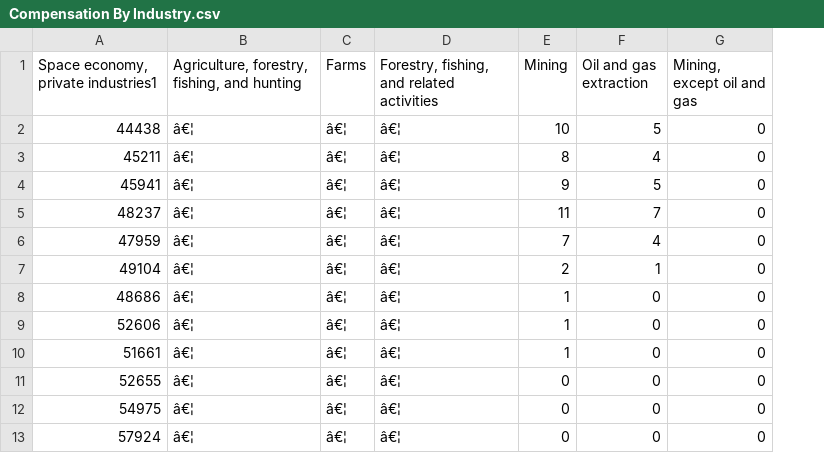
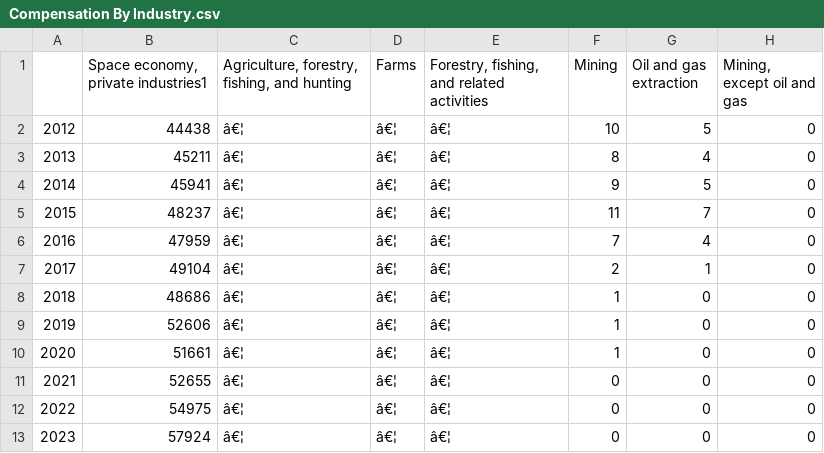
Before and after one commit to ehrencal/CDC_Buisness_Project, a CSV file: data/Compensation By Industry.csv, drawn as a sheet; only a part is shown; the diff names each change by its address in the sheet, - before the commit and + after, or states it on an @@ line.

Commit message:
Update Compensation By Industry.csv

```diff
--- a/data/Compensation By Industry.csv
+++ b/data/Compensation By Industry.csv
+column A, rows 2-13: 2012 | 2013 | 2014 | 2015 | 2016 | 2017 | 2018 | 2019 | 2020 | 2021 | 2022 | 2023
```
